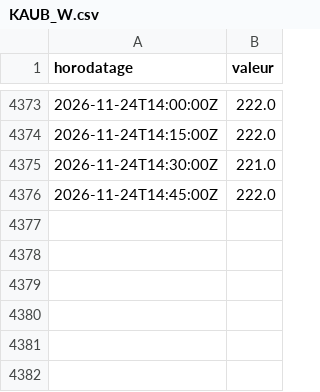
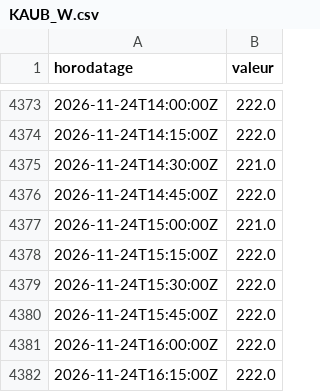
Before and after one commit to MaloRenoux/kaub, a CSV file: data/historique/pegelonline/KAUB_W.csv, drawn as a sheet; only a part is shown, gaps mark what is left out; the diff names each change by its address in the sheet, - before the commit and + after, or states it on an @@ line.

```diff
--- a/data/historique/pegelonline/KAUB_W.csv
+++ b/data/historique/pegelonline/KAUB_W.csv
+row 4377: 2026-11-24T15:00:00Z | 221.0
+row 4378: 2026-11-24T15:15:00Z | 222.0
+row 4379: 2026-11-24T15:30:00Z | 222.0
+row 4380: 2026-11-24T15:45:00Z | 222.0
+row 4381: 2026-11-24T16:00:00Z | 222.0
+row 4382: 2026-11-24T16:15:00Z | 222.0
```
Also changed, not shown: data/historique/pegelonline/DUISBURG-RUHRORT_W.csv, data/historique/prix_auto.csv, 3 other files.
